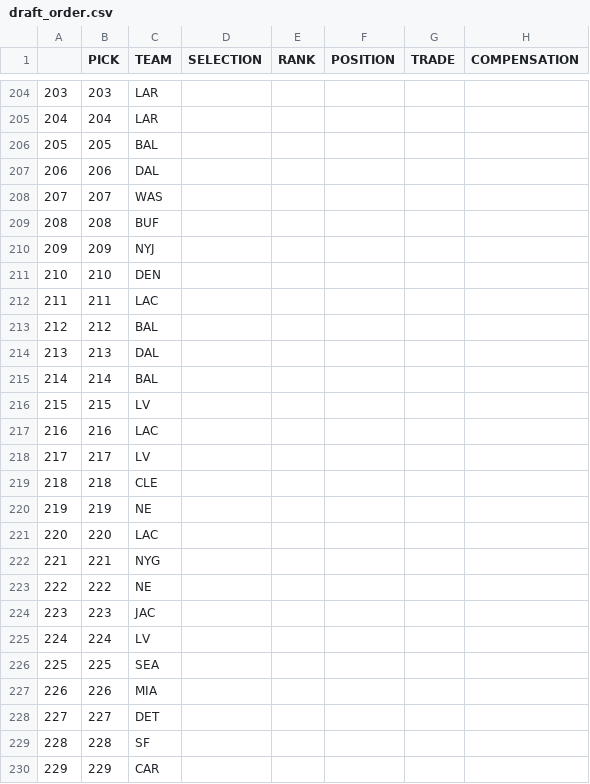
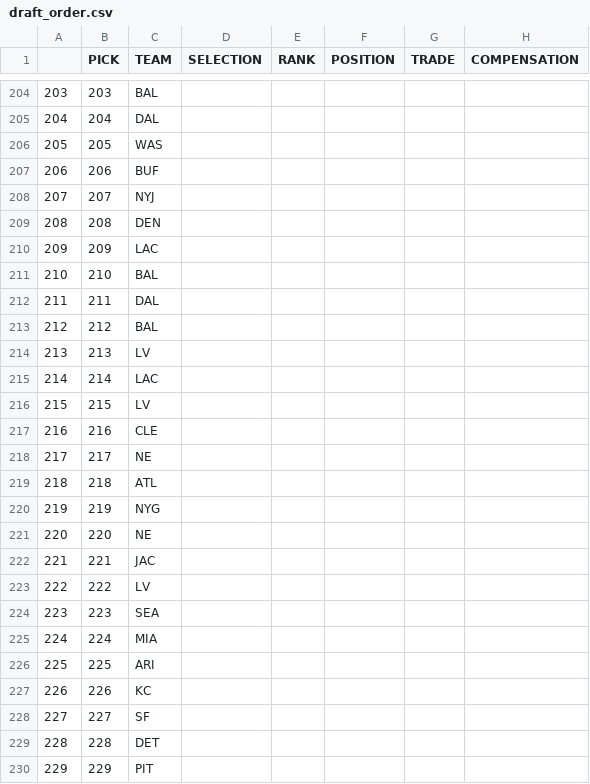
Before and after one commit to jackgruca/mds_home, a CSV file: assets/2025/draft_order.csv, drawn as a sheet; only a part is shown, gaps mark what is left out; the diff covers the shown part only.

```diff
--- a/assets/2025/draft_order.csv
+++ b/assets/2025/draft_order.csv
@@ -204,27 +204,27 @@
-"203",203,"LAR","","","","",""
-"204",204,"LAR","","","","",""
-"205",205,"BAL","","","","",""
-"206",206,"DAL","","","","",""
-"207",207,"WAS","","","","",""
-"208",208,"BUF","","","","",""
-"209",209,"NYJ","","","","",""
-"210",210,"DEN","","","","",""
-"211",211,"LAC","","","","",""
+"203",203,"BAL","","","","",""
+"204",204,"DAL","","","","",""
+"205",205,"WAS","","","","",""
+"206",206,"BUF","","","","",""
+"207",207,"NYJ","","","","",""
+"208",208,"DEN","","","","",""
+"209",209,"LAC","","","","",""
+"210",210,"BAL","","","","",""
+"211",211,"DAL","","","","",""
 "212",212,"BAL","","","","",""
-"213",213,"DAL","","","","",""
-"214",214,"BAL","","","","",""
+"213",213,"LV","","","","",""
+"214",214,"LAC","","","","",""
 "215",215,"LV","","","","",""
-"216",216,"LAC","","","","",""
-"217",217,"LV","","","","",""
-"218",218,"CLE","","","","",""
-"219",219,"NE","","","","",""
-"220",220,"LAC","","","","",""
-"221",221,"NYG","","","","",""
-"222",222,"NE","","","","",""
-"223",223,"JAC","","","","",""
-"224",224,"LV","","","","",""
-"225",225,"SEA","","","","",""
-"226",226,"MIA","","","","",""
-"227",227,"DET","","","","",""
-"228",228,"SF","","","","",""
-"229",229,"CAR","","","","",""
+"216",216,"CLE","","","","",""
+"217",217,"NE","","","","",""
+"218",218,"ATL","","","","",""
+"219",219,"NYG","","","","",""
+"220",220,"NE","","","","",""
+"221",221,"JAC","","","","",""
+"222",222,"LV","","","","",""
+"223",223,"SEA","","","","",""
+"224",224,"MIA","","","","",""
+"225",225,"ARI","","","","",""
+"226",226,"KC","","","","",""
+"227",227,"SF","","","","",""
+"228",228,"DET","","","","",""
+"229",229,"PIT","","","","",""
```
Also changed, not shown: 2 removed rows and 84 edited cells elsewhere in this file, 3 other files.
